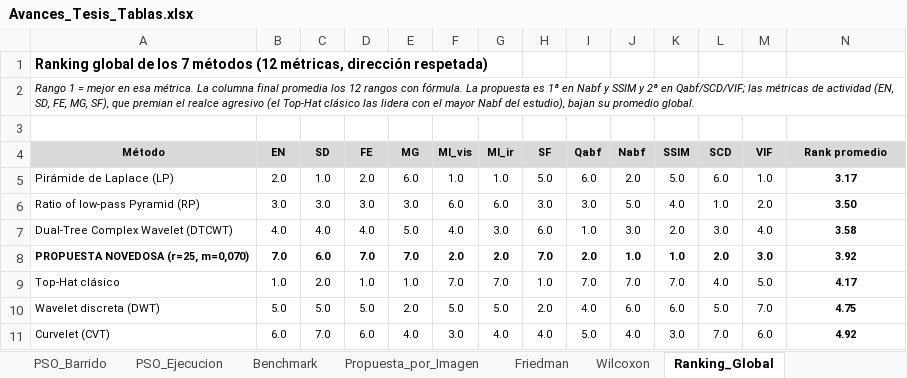
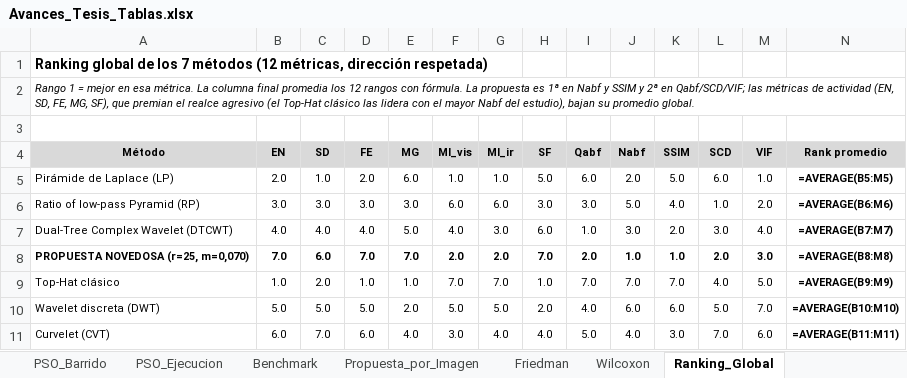
Before and after one commit to YanBajac/TFM_Fusion_Imagenes_Propuesta_Oficial, an Excel workbook: docs/Avances_Tesis_Tablas.xlsx, sheet Ranking_Global, drawn as a sheet; values as stored, in another font and other column widths than the file's, no borders; formulas without a stored value are shown as written; the diff names each change by its address in the sheet, - before the commit and + after, or states it on an @@ line.

```diff
--- a/docs/Avances_Tesis_Tablas.xlsx (sheet Ranking_Global)
+++ b/docs/Avances_Tesis_Tablas.xlsx (sheet Ranking_Global)
-N5 (Rank promedio): 3.17
+N5 (Rank promedio): =AVERAGE(B5:M5)
-N6 (Rank promedio): 3.50
+N6 (Rank promedio): =AVERAGE(B6:M6)
-N7 (Rank promedio): 3.58
+N7 (Rank promedio): =AVERAGE(B7:M7)
-N8 (Rank promedio): 3.92
+N8 (Rank promedio): =AVERAGE(B8:M8)
-N9 (Rank promedio): 4.17
+N9 (Rank promedio): =AVERAGE(B9:M9)
-N10 (Rank promedio): 4.75
+N10 (Rank promedio): =AVERAGE(B10:M10)
-N11 (Rank promedio): 4.92
+N11 (Rank promedio): =AVERAGE(B11:M11)
```
Also changed, not shown: sheet Wilcoxon, sheet Propuesta_por_Imagen, 4 other files.
